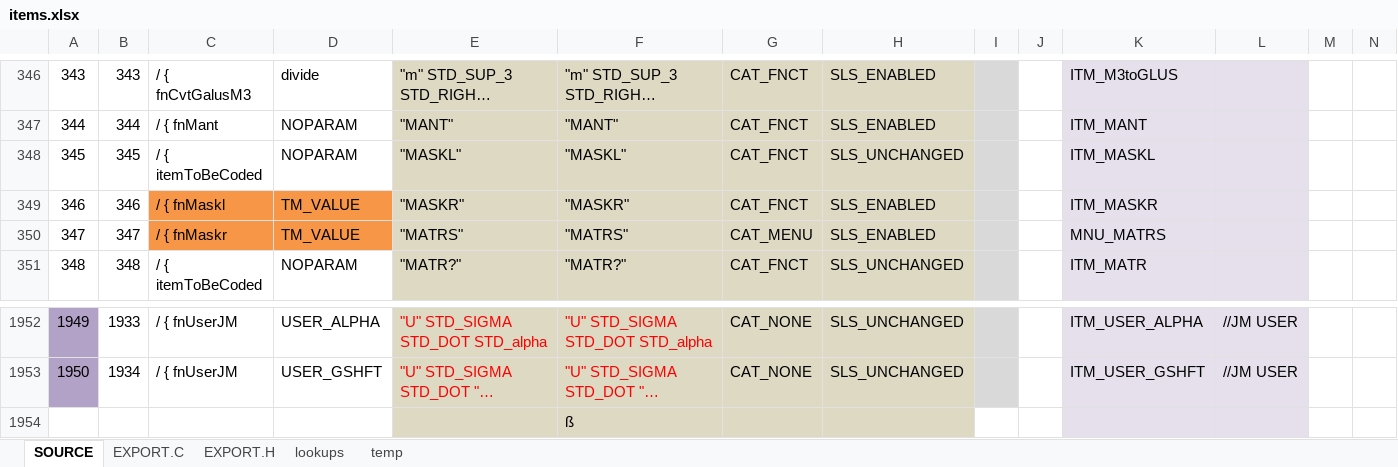
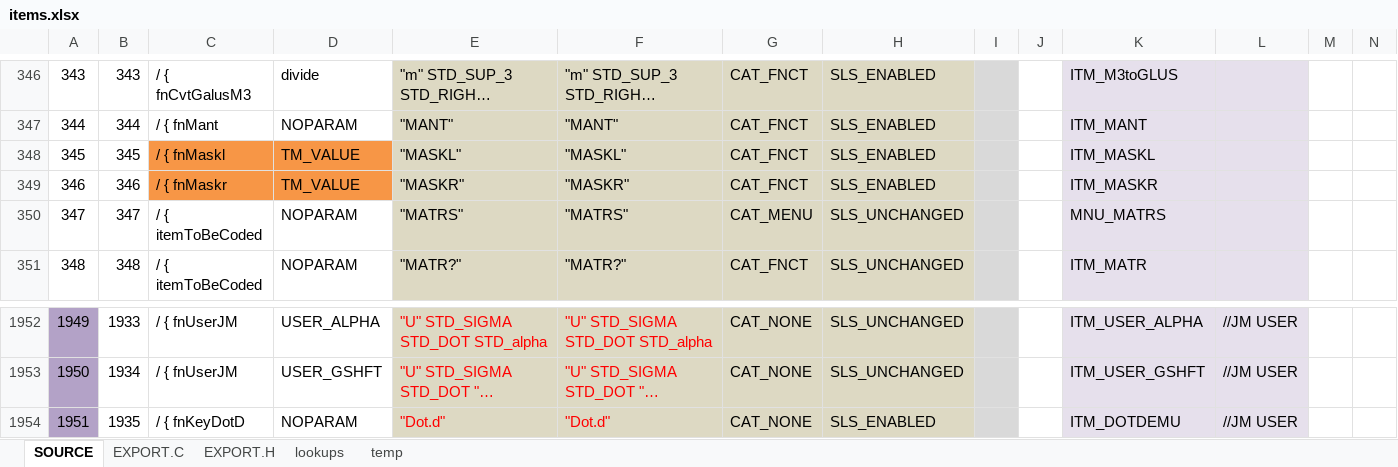
Before and after one commit to semi-simple/C43-mirror, an Excel workbook: src/items.xlsx, sheet SOURCE, drawn as a sheet; only a part is shown, gaps mark what is left out; long unchanged cells end in …; values as stored, in another font and other column widths than the file's, no borders; conditional formats not drawn; removed rows and columns are numbered as before the commit, all else as after; rows hold the shown columns only; the diff names each change by its address in the sheet, - before the commit and + after, or states it on an @@ line.

Commit message:
L42C f key lines removed. DotD issue bugfixed. FIX IMPORT ITEMS.C. UPdate L42C softmenus. Updated GRAPH.

```diff
--- a/src/items.xlsx (sheet SOURCE)
+++ b/src/items.xlsx (sheet SOURCE)
-C348: / { itemToBeCoded
+C348: / { fnMaskl
-C348:D348 fill: none
+C348:D348 fill: #F79646
-D348: NOPARAM
+D348: TM_VALUE
-H348: SLS_UNCHANGED
+H348: SLS_ENABLED
-C349: / { fnMaskl
+C349: / { fnMaskr
-C350: / { fnMaskr
+C350: / { itemToBeCoded
-C350:D350 fill: #F79646
+C350:D350 fill: none
-D350: TM_VALUE
+D350: NOPARAM
-H350: SLS_ENABLED
+H350: SLS_UNCHANGED
-row 1954:  |  |  |  |  | ß
+row 1954: 1951 | 1935 | / { fnKeyDotD | NOPARAM | "Dot.d" | "Dot.d" | CAT_NONE | SLS_ENABLED |  |  | ITM_DOTDEMU | //JM USER
```
Also changed, not shown: sheet EXPORT.C, sheet EXPORT.H, 12 other files.
